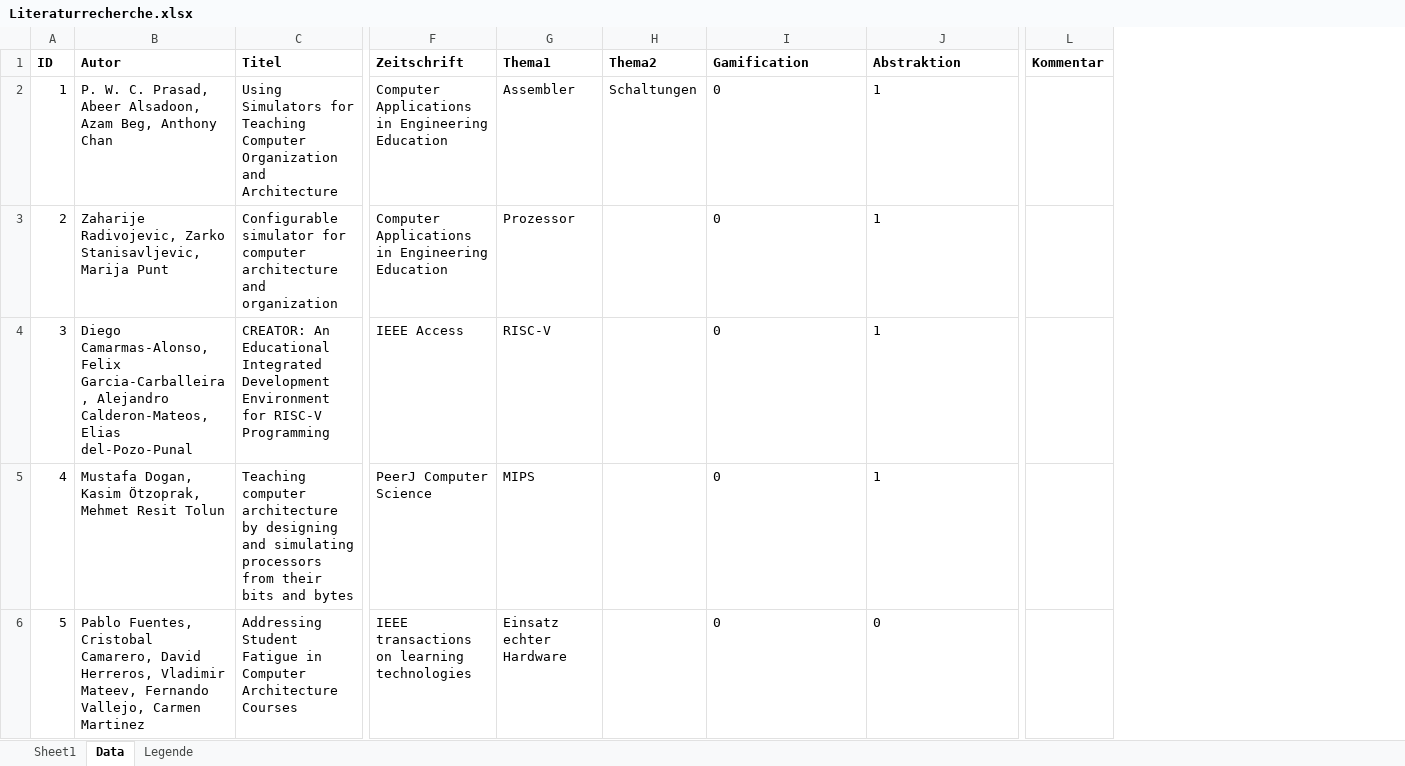
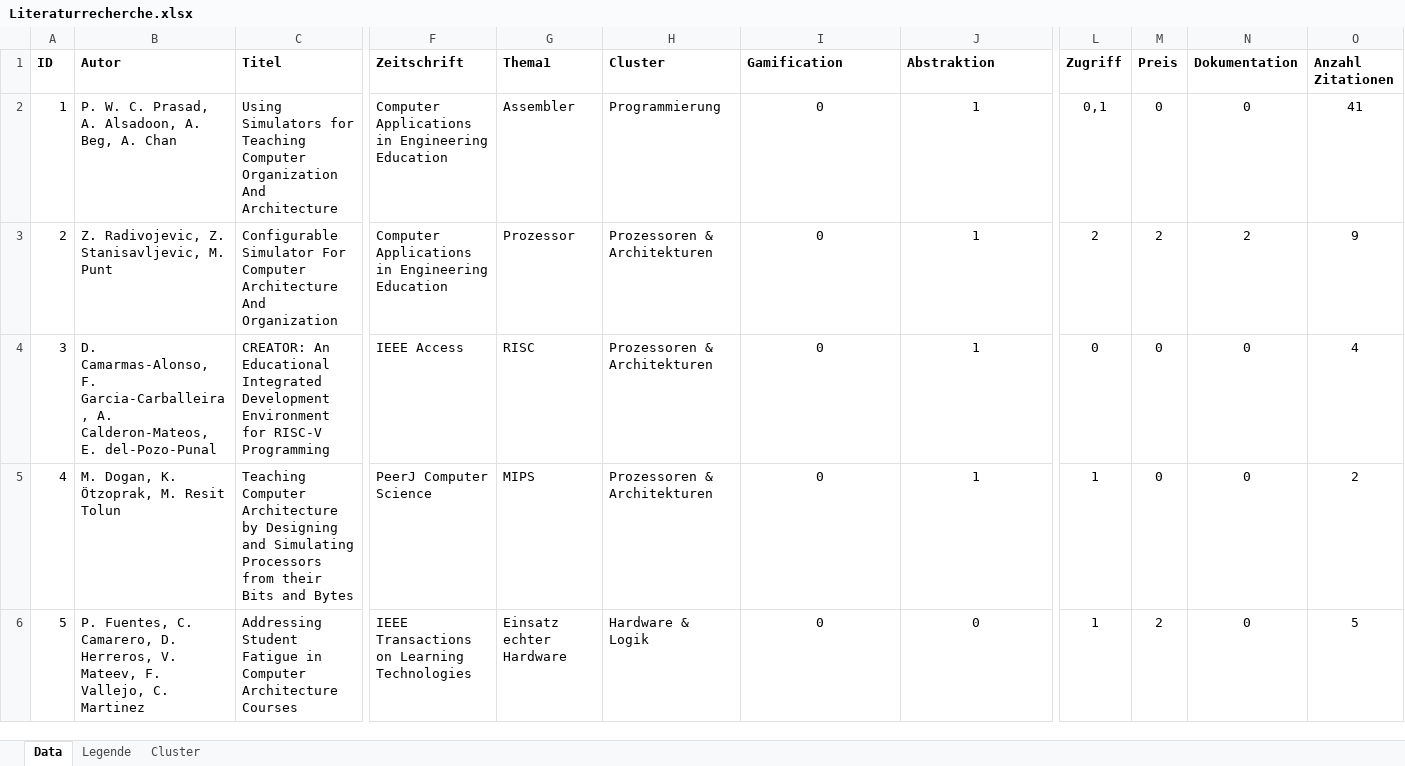
Before and after one commit to daschdy/Bachelorthesis, an Excel workbook: tables/Literaturrecherche.xlsx, sheet Data, drawn as a sheet; only a part is shown, gaps mark what is left out; values as stored, in another font and other column widths than the file's, no borders; removed rows and columns are numbered as before the commit, all else as after; the diff covers the shown part only; the diff names each change by its address in the sheet, - before the commit and + after, or states it on an @@ line.

Commit message:
refining simulator overview

```diff
--- a/tables/Literaturrecherche.xlsx (sheet Data)
+++ b/tables/Literaturrecherche.xlsx (sheet Data)
-sheet tab: Sheet1
+sheet tab: Cluster
-column H (Thema2), row 2: Schaltungen
+column H (Cluster), rows 2-6: Programmierung | Prozessoren & Architekturen | Prozessoren & Architekturen | Prozessoren & Architekturen | Hardware & Logik
-column L (Kommentar), empty
+column L (Zugriff), rows 2-6: 0,1 | 2 | 0 | 1 | 1
+column M (Preis), rows 2-6: 0 | 2 | 0 | 0 | 2
+column N (Dokumentation), rows 2-6: 0 | 2 | 0 | 0 | 0
+column O (Anzahl Zitationen), rows 2-6: 41 | 9 | 4 | 2 | 5
-B2 (Autor): …C. Prasad, Abeer Alsadoon, Azam Beg, Anthony Chan
+B2 (Autor): …C. Prasad, A. Alsadoon, A. Beg, A. Chan
-C2 (Titel): …Computer Organization and Architecture
+C2 (Titel): …Computer Organization And Architecture
-I2:J6 alignment: left
+I2:J6 alignment: center
-B3 (Autor): Zaharije Radivojevic, Zarko Stanisavljevic, Marija Punt
+B3 (Autor): Z. Radivojevic, Z. Stanisavljevic, M. Punt
-C3 (Titel): Configurable simulator for computer architecture and organization
+C3 (Titel): Configurable Simulator For Computer Architecture And Organization
-B4 (Autor): Diego Camarmas-Alonso, Felix Garcia-Carballeira, Alejandro Calderon-Mateos, Elias del-Pozo-Punal
+B4 (Autor): D. Camarmas-Alonso, F. Garcia-Carballeira, A. Calderon-Mateos, E. del-Pozo-Punal
-G4 (Thema1): RISC-V
+G4 (Thema1): RISC
-B5 (Autor): Mustafa Dogan, Kasim Ötzoprak, Mehmet Resit Tolun
+B5 (Autor): M. Dogan, K. Ötzoprak, M. Resit Tolun
-C5 (Titel): Teaching computer architecture by designing and simulating processors from their bits and bytes
+C5 (Titel): Teaching Computer Architecture by Designing and Simulating Processors from their Bits and Bytes
-B6 (Autor): Pablo Fuentes, Cristobal Camarero, David Herreros, Vladimir Mateev, Fernando Vallejo, Carmen Martinez
+B6 (Autor): P. Fuentes, C. Camarero, D. Herreros, V. Mateev, F. Vallejo, C. Martinez
-F6 (Zeitschrift): IEEE transactions on learning technologies
+F6 (Zeitschrift): IEEE Transactions on Learning Technologies
```
Also changed, not shown: 2 added rows, 2 removed rows, 770 edited cells and cell formats elsewhere in this sheet, sheet Legende.
